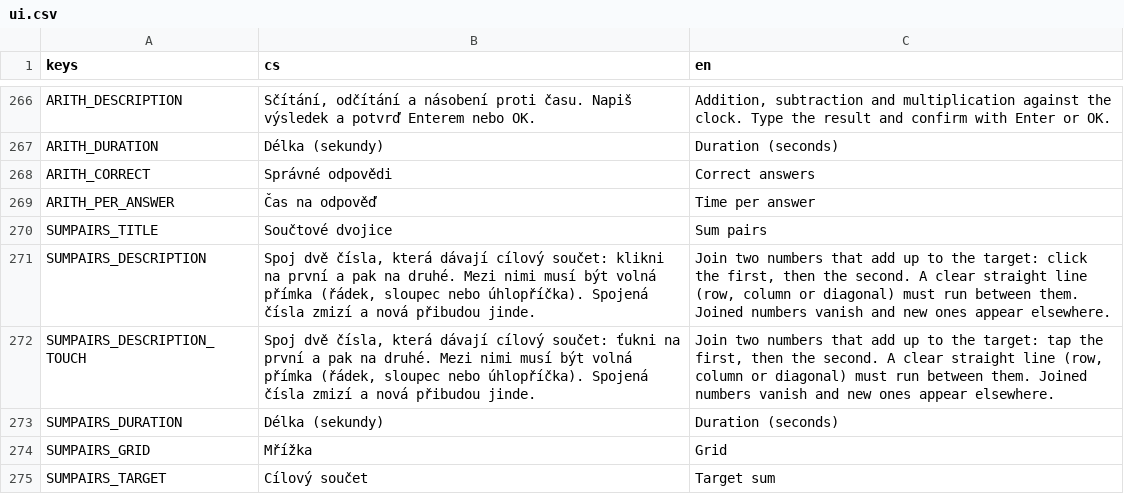
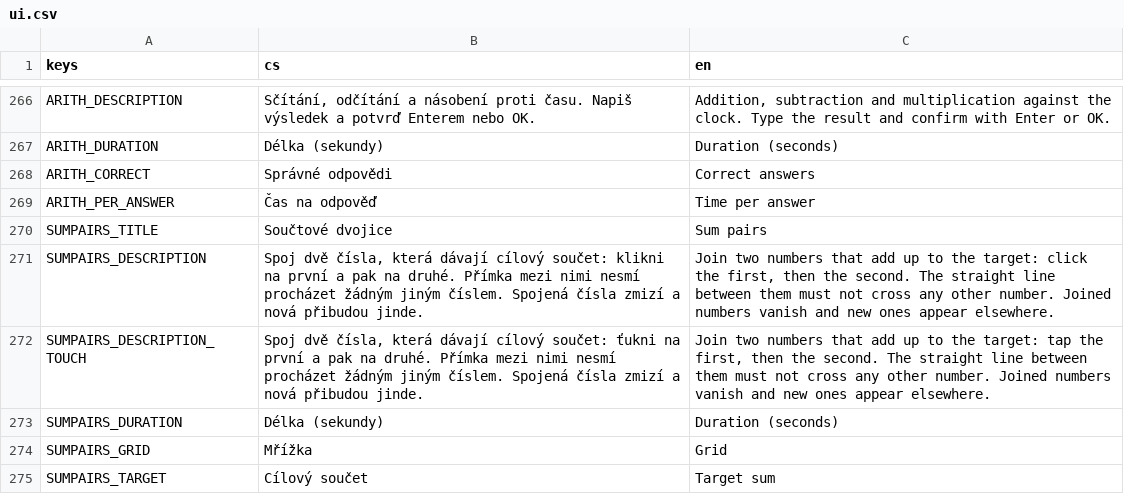
Before and after one commit to michalvomastek/neuro-drills, a CSV file: assets/translations/ui.csv, drawn as a sheet; only a part is shown, gaps mark what is left out.

```diff
--- a/assets/translations/ui.csv
+++ b/assets/translations/ui.csv
@@ -270,4 +270,4 @@ ARITH_PER_ANSWER,Čas na odpověď,Time per answer
 SUMPAIRS_TITLE,Součtové dvojice,Sum pairs
-SUMPAIRS_DESCRIPTION,"Spoj dvě čísla, která dávají cílový součet: klikni na první a pak na druhé. Mezi nimi musí být volná přímka (řádek, sloupec nebo úhlopříčka). Spojená čísla zmizí a nová přibudou jinde.","Join two numbers that add up to the target: click the first, then the second. A clear straight line (row, column or diagonal) must run between them. Joined numbers vanish and new ones appear elsewhere."
-SUMPAIRS_DESCRIPTION_TOUCH,"Spoj dvě čísla, která dávají cílový součet: ťukni na první a pak na druhé. Mezi nimi musí být volná přímka (řádek, sloupec nebo úhlopříčka). Spojená čísla zmizí a nová přibudou jinde.","Join two numbers that add up to the target: tap the first, then the second. A clear straight line (row, column or diagonal) must run between them. Joined numbers vanish and new ones appear elsewhere."
+SUMPAIRS_DESCRIPTION,"Spoj dvě čísla, která dávají cílový součet: klikni na první a pak na druhé. Přímka mezi nimi nesmí procházet žádným jiným číslem. Spojená čísla zmizí a nová přibudou jinde.","Join two numbers that add up to the target: click the first, then the second. The straight line between them must not cross any other number. Joined numbers vanish and new ones appear elsewhere."
+SUMPAIRS_DESCRIPTION_TOUCH,"Spoj dvě čísla, která dávají cílový součet: ťukni na první a pak na druhé. Přímka mezi nimi nesmí procházet žádným jiným číslem. Spojená čísla zmizí a nová přibudou jinde.","Join two numbers that add up to the target: tap the first, then the second. The straight line between them must not cross any other number. Joined numbers vanish and new ones appear elsewhere."
 SUMPAIRS_DURATION,Délka (sekundy),Duration (seconds)
```
Also changed, not shown: 7 other files.
